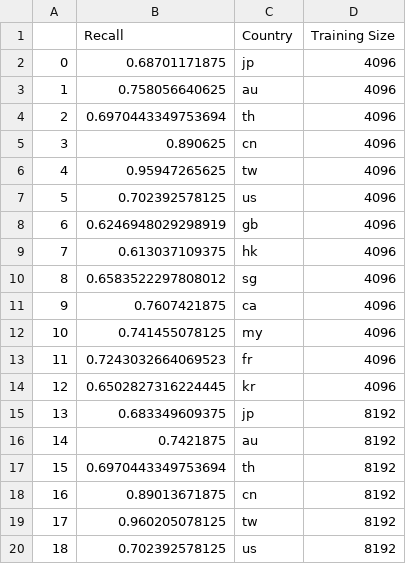
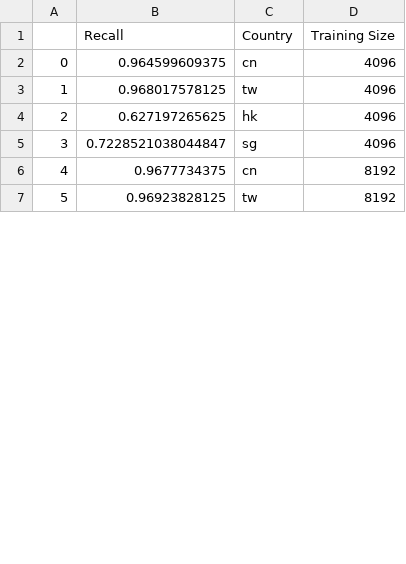
Before and after one commit to INGEOTEC/dialectid, a CSV file: quarto/data/zh-recall.csv, drawn as a sheet; only a part is shown; removed rows and columns are numbered as before the commit, all else as after; the diff covers the shown part only; the diff names each change by its address in the sheet, - before the commit and + after, or states it on an @@ line.

```diff
--- a/quarto/data/zh-recall.csv
+++ b/quarto/data/zh-recall.csv
-row 2: 0 | 0.68701171875 | jp | 4096
-row 3: 1 | 0.758056640625 | au | 4096
-row 4: 2 | 0.6970443349753694 | th | 4096
@@ column A renumbered between rows 2 and 13 @@
-B2 (Recall): 0.890625
+B2 (Recall): 0.964599609375
-B3 (Recall): 0.95947265625
+B3 (Recall): 0.968017578125
-row 7: 5 | 0.702392578125 | us | 4096
-row 8: 6 | 0.6246948029298919 | gb | 4096
-B4 (Recall): 0.613037109375
+B4 (Recall): 0.627197265625
-B5 (Recall): 0.6583522297808012
+B5 (Recall): 0.7228521038044847
-row 11: 9 | 0.7607421875 | ca | 4096
-row 12: 10 | 0.741455078125 | my | 4096
-row 13: 11 | 0.7243032664069523 | fr | 4096
-row 14: 12 | 0.6502827316224445 | kr | 4096
-row 15: 13 | 0.683349609375 | jp | 8192
-row 16: 14 | 0.7421875 | au | 8192
-row 17: 15 | 0.6970443349753694 | th | 8192
-B6 (Recall): 0.89013671875
+B6 (Recall): 0.9677734375
-B7 (Recall): 0.960205078125
+B7 (Recall): 0.96923828125
-row 20: 18 | 0.702392578125 | us | 8192
```
Also changed, not shown: 14 removed rows and 6 edited cells elsewhere in this file, quarto/data/ru-recall.csv, 6 other files.
